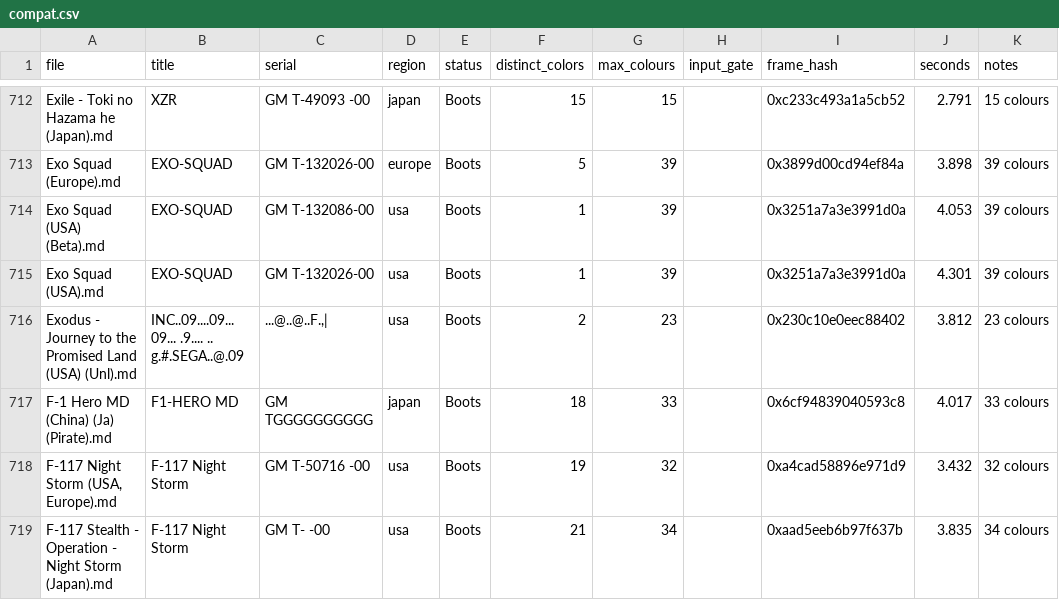
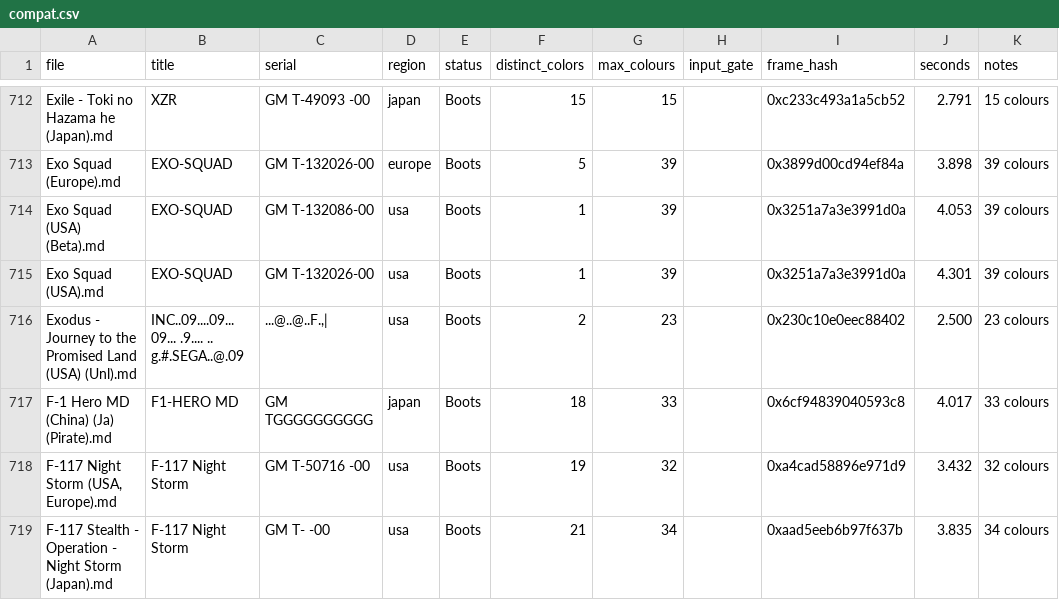
Before and after one commit to scottjab/rustsega, a CSV file: docs/compat.csv, drawn as a sheet; only a part is shown, gaps mark what is left out; the diff covers the shown part only.

Commit message:
docs: re-sweep the seven #357 carts that draw at 1800 frames (#551) (#641)
The committed sweep settings (600-frame checkpoint, 1800 watched) now
measure: Gouketsuji Ichizoku Boots/12/23 (Blank/1/1 before #482's
F-line vectors), KoF 2000 max 44 (was 23), KoF 98' max 45 (was 44),
and seconds-only refresh on Beggar Prince, Da Hanghai II and Exodus.
Folded via scripts/resweep.sh, keyed on file, row count preserved.
Super Mario 2 deliberately excluded - its drift is on #538.

```diff
--- a/docs/compat.csv
+++ b/docs/compat.csv
@@ -715,3 +715,3 @@ Exo Squad (USA) (Beta).md,EXO-SQUAD,GM T-132086-00,usa,Boots,1,39,,0x3251a7a3e39
 Exo Squad (USA).md,EXO-SQUAD,GM T-132026-00,usa,Boots,1,39,,0x3251a7a3e3991d0a,4.301,39 colours
-Exodus - Journey to the Promised Land (USA) (Unl).md,INC..09....09... 09... .9.... .. g.#.SEGA..@.09,"...@..@..F.,|",usa,Boots,2,23,,0x230c10e0eec88402,3.812,23 colours
+Exodus - Journey to the Promised Land (USA) (Unl).md,INC..09....09... 09... .9.... .. g.#.SEGA..@.09,"...@..@..F.,|",usa,Boots,2,23,,0x230c10e0eec88402,2.500,23 colours
 F-1 Hero MD (China) (Ja) (Pirate).md,F1-HERO MD,GM TGGGGGGGGGG,japan,Boots,18,33,,0x6cf94839040593c8,4.017,33 colours
```
Also changed, not shown: 17 edited cells elsewhere in this file.
